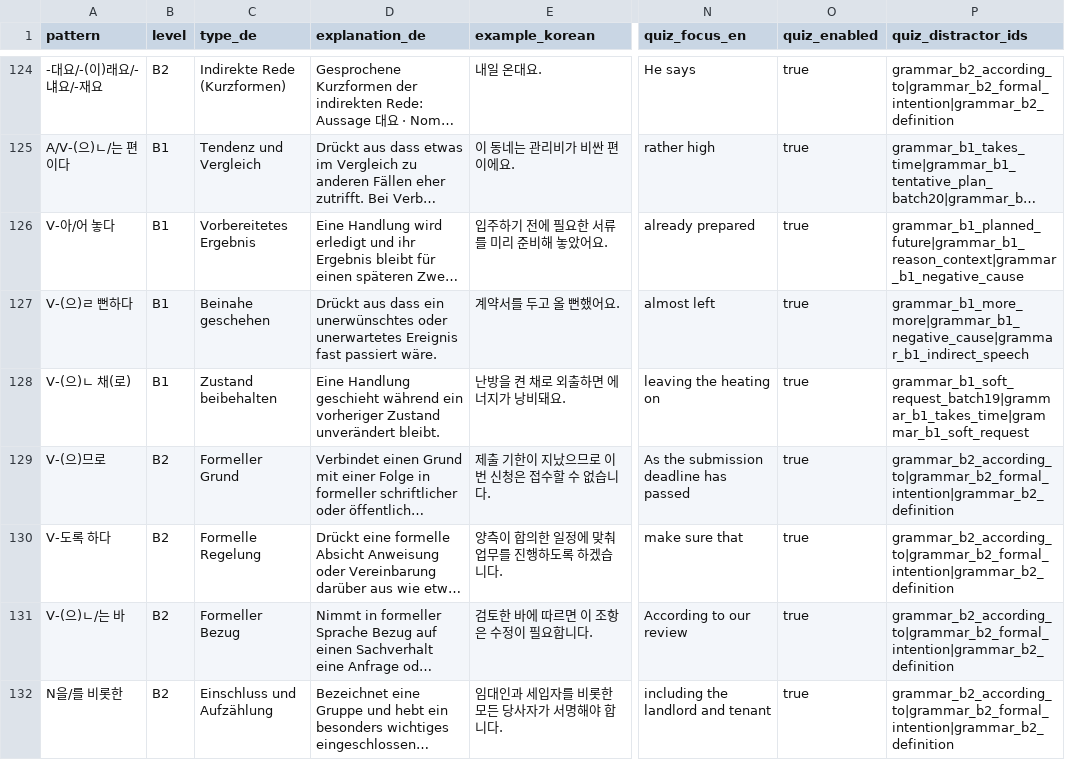
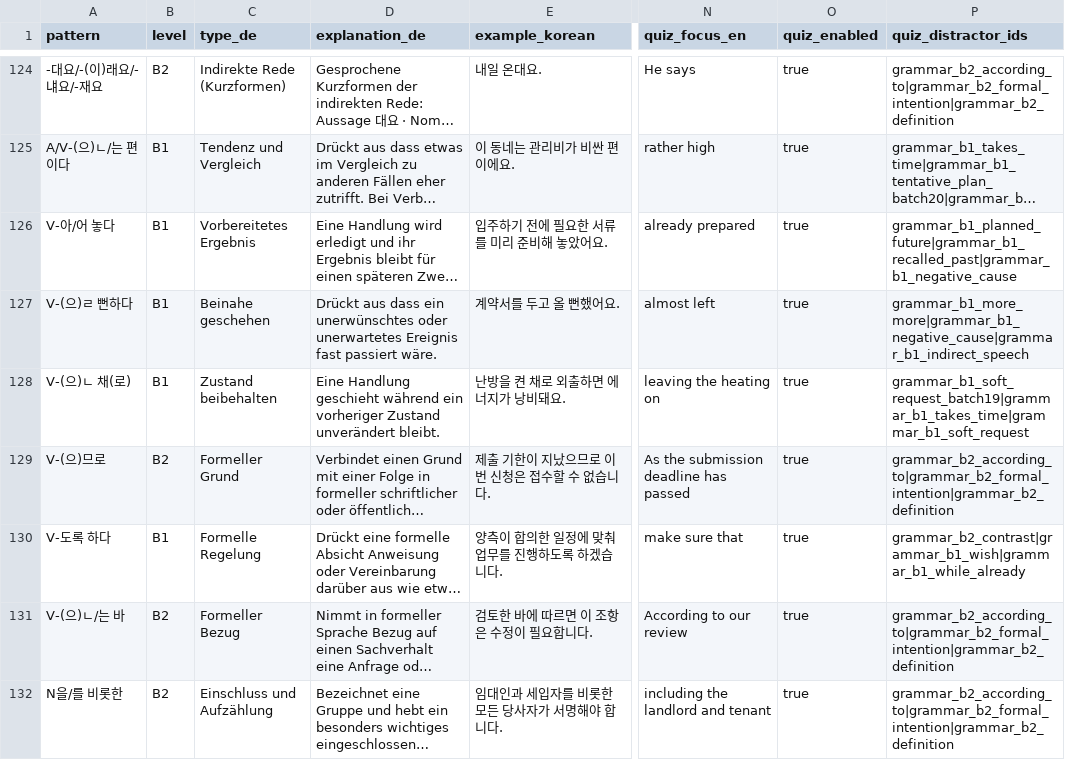
Before and after one commit to Sujin-Arin-DataWorld/ko_lernen_app, a CSV file: assets/data/grammar.csv, drawn as a sheet; only a part is shown, gaps mark what is left out; long unchanged cells end in …; the diff covers the shown part only; the diff names each change by its address in the sheet, - before the commit and + after, or states it on an @@ line.

```diff
--- a/assets/data/grammar.csv
+++ b/assets/data/grammar.csv
-P126 (quiz_distractor_ids): grammar_b1_planned_future|grammar_b1_reason_context|grammar_b1_negative_cause
+P126 (quiz_distractor_ids): grammar_b1_planned_future|grammar_b1_recalled_past|grammar_b1_negative_cause
-B130 (level): B2
+B130 (level): B1
-P130 (quiz_distractor_ids): grammar_b2_according_to|grammar_b2_formal_intention|grammar_b2_definition
+P130 (quiz_distractor_ids): grammar_b2_contrast|grammar_b1_wish|grammar_b1_while_already
```
Also changed, not shown: 33 edited cells elsewhere in this file, assets/data/korean_vocab.csv, tool/content_level_suspects.csv, 17 other files.
